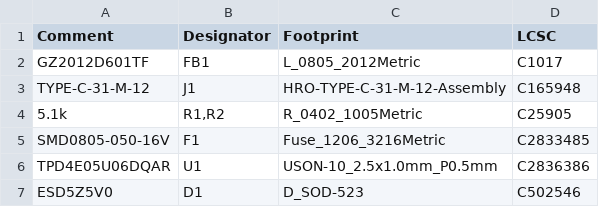
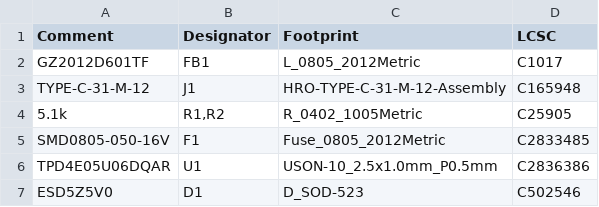
Before and after one commit to Aleblazer/Lil-CC, a CSV file: jlcpcb/production_files/BOM-udb-s.csv, drawn as a sheet.

Commit message:
Fuse Footprint update

```diff
--- a/jlcpcb/production_files/BOM-udb-s.csv
+++ b/jlcpcb/production_files/BOM-udb-s.csv
@@ -4,3 +4,3 @@ TYPE-C-31-M-12,J1,HRO-TYPE-C-31-M-12-Assembly,C165948
 5.1k,"R1,R2",R_0402_1005Metric,C25905
-SMD0805-050-16V,F1,Fuse_1206_3216Metric,C2833485
+SMD0805-050-16V,F1,Fuse_0805_2012Metric,C2833485
 TPD4E05U06DQAR,U1,USON-10_2.5x1.0mm_P0.5mm,C2836386
```
Also changed, not shown: jlcpcb/production_files/CPL-udb-s.csv, 19 other files.
